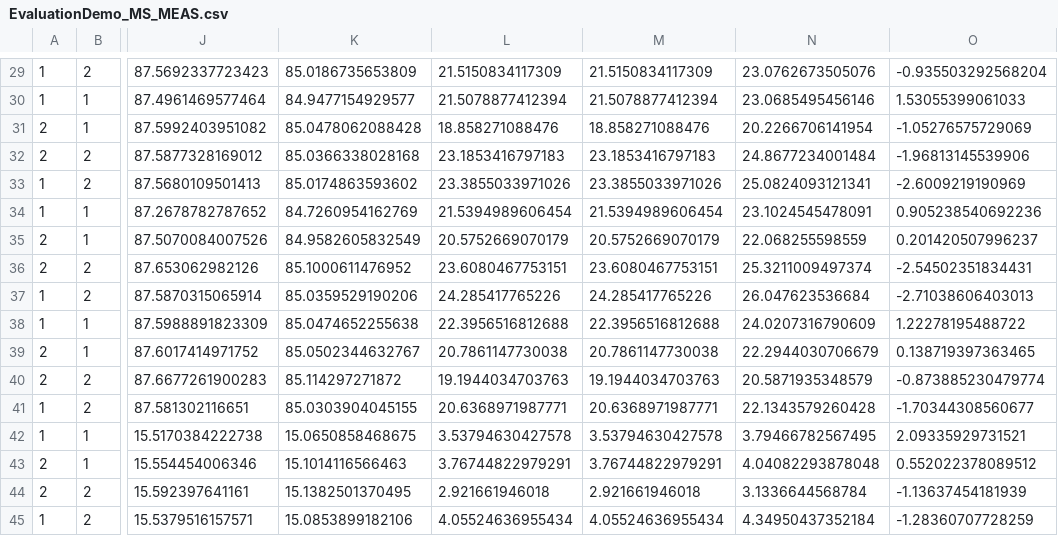
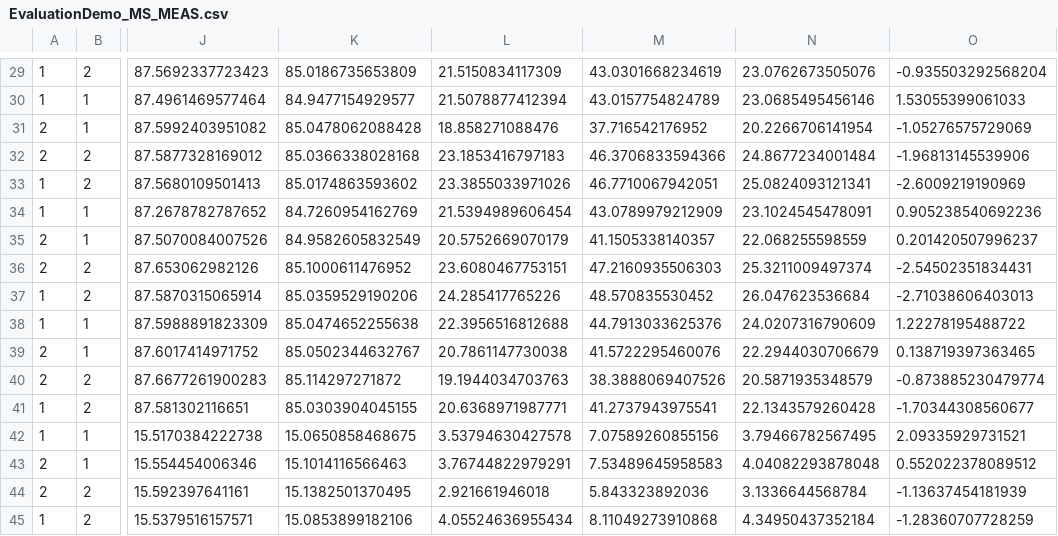
Before and after one commit to CLIMA-VECTO/vecto-airdrag, a CSV file: DemoData/Results/EvaluationDemo_MS_MEAS.csv, drawn as a sheet; only a part is shown, gaps mark what is left out; the diff covers the shown part only; the diff names each change by its address in the sheet, - before the commit and + after, or states it on an @@ line.

```diff
--- a/DemoData/Results/EvaluationDemo_MS_MEAS.csv
+++ b/DemoData/Results/EvaluationDemo_MS_MEAS.csv
-M29: 21.5150834117309
+M29: 43.0301668234619
-M30: 21.5078877412394
+M30: 43.0157754824789
-M31: 18.858271088476
+M31: 37.716542176952
-M32: 23.1853416797183
+M32: 46.3706833594366
-M33: 23.3855033971026
+M33: 46.7710067942051
-M34: 21.5394989606454
+M34: 43.0789979212909
-M35: 20.5752669070179
+M35: 41.1505338140357
-M36: 23.6080467753151
+M36: 47.2160935506303
-M37: 24.285417765226
+M37: 48.570835530452
-M38: 22.3956516812688
+M38: 44.7913033625376
-M39: 20.7861147730038
+M39: 41.5722295460076
-M40: 19.1944034703763
+M40: 38.3888069407526
-M41: 20.6368971987771
+M41: 41.2737943975541
-M42: 3.53794630427578
+M42: 7.07589260855156
-M43: 3.76744822979291
+M43: 7.53489645958583
-M44: 2.921661946018
+M44: 5.843323892036
-M45: 4.05524636955434
+M45: 8.11049273910868
```
Also changed, not shown: 20 edited cells elsewhere in this file, DemoData/Results/DataDemo_CAL_1Hz.csv, DemoData/Results/DataDemo_LS1_1Hz.csv, 5 other files.
